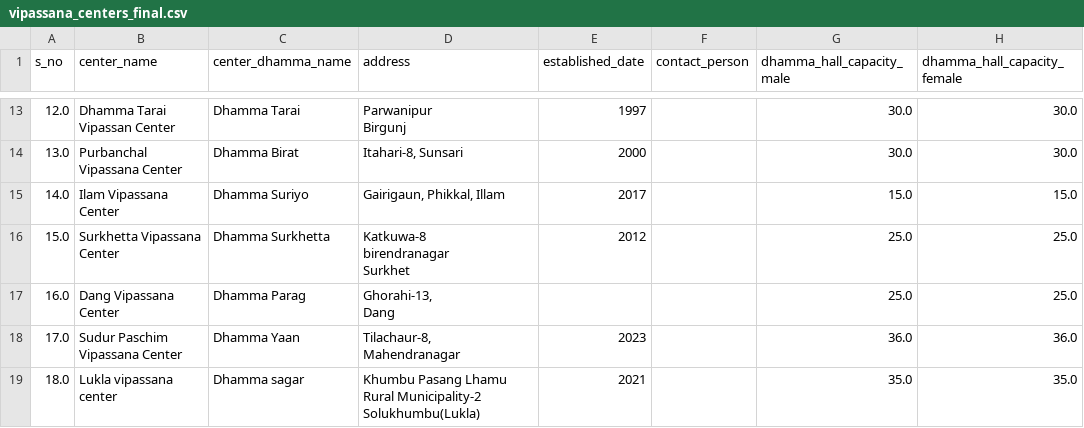
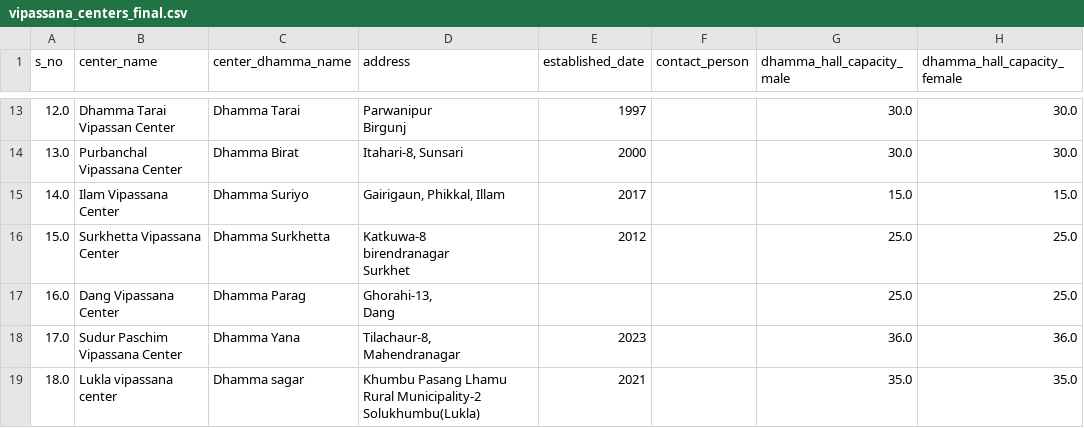
Before and after one commit to aviisekh/dhamma-routes, a CSV file: public/vipassana_centers_final.csv, drawn as a sheet; only a part is shown, gaps mark what is left out; the diff names each change by its address in the sheet, - before the commit and + after, or states it on an @@ line.

Commit message:
fixes invalid links, and improper name for dhamma yana

```diff
--- a/public/vipassana_centers_final.csv
+++ b/public/vipassana_centers_final.csv
-C18 (center_dhamma_name): Dhamma Yaan
+C18 (center_dhamma_name): Dhamma Yana
```
Also changed, not shown: 4 other files.
